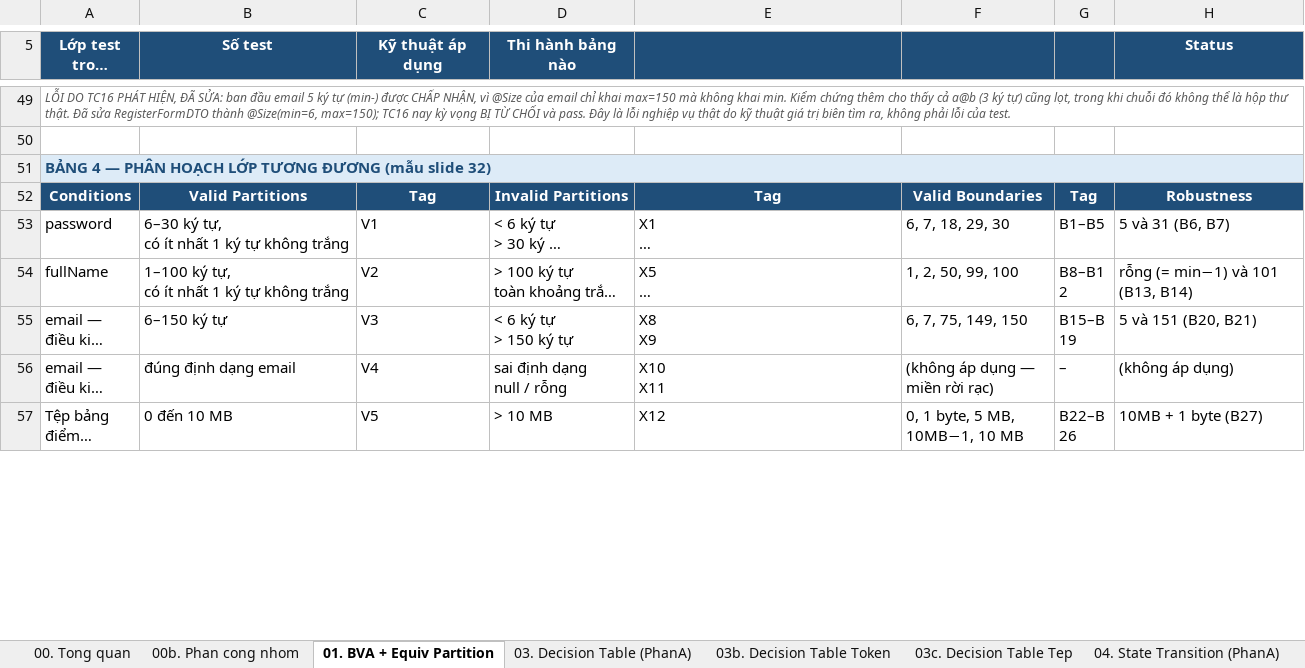
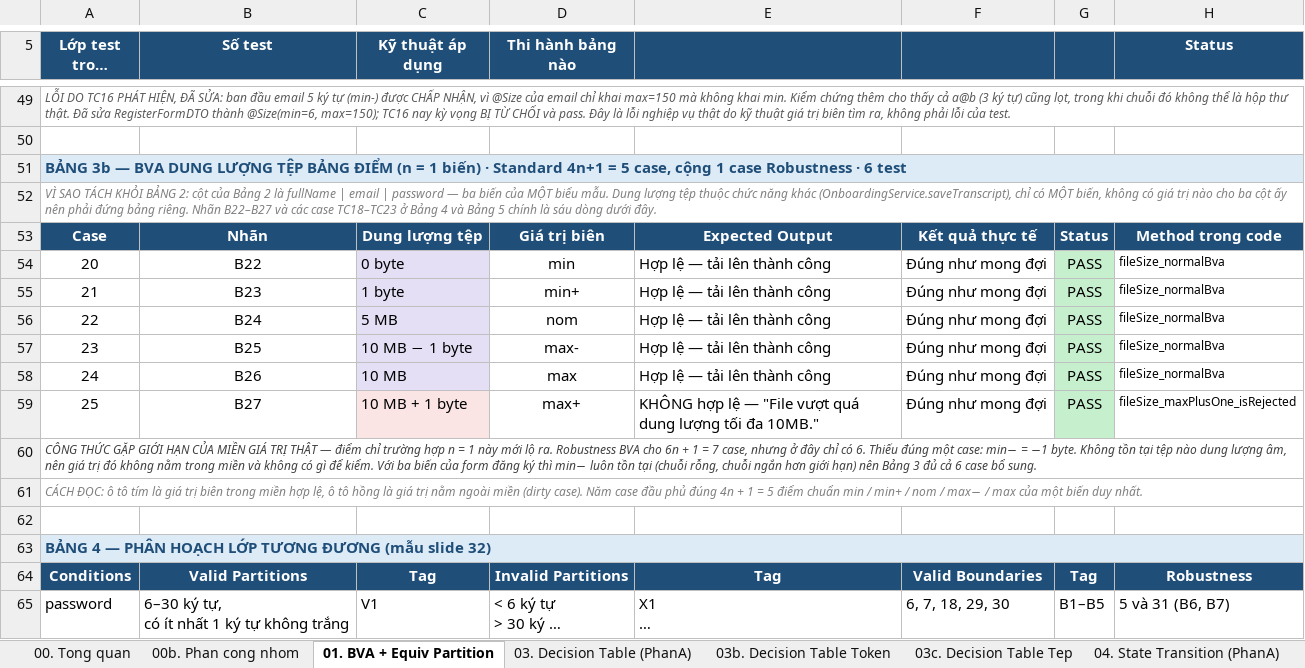
Before and after one commit to phatdayne2005/careercompass, an Excel workbook: BaoCao-KiemThu-CareerCompass.xlsx, sheet 01. BVA + Equiv Partition, drawn as a sheet; only a part is shown, gaps mark what is left out; the shorter side is filled out with more unchanged rows; long unchanged cells end in …; values as stored, in another font and other column widths than the file's, no borders; the diff names each change by its address in the sheet, - before the commit and + after, or states it on an @@ line.

Commit message:
docs: them BANG 3b — BVA dung luong tep, phan con thieu cua sheet 01
Sheet 01 trinh bay form dang ky rat day du: Bang 1 dinh nghia gia tri bien, Bang
2 Standard BVA, Bang 3 Robustness BVA. Nhung bien "dung luong tep bang diem" chi
xuat hien o Bang 4 (nhan B22-B27) va Bang 5 (TC18-TC23), khong co bang Standard
hay Robustness rieng.

Khong sai — khong the nhet no vao Bang 2 vi cot cua bang do la
fullName | email | password, ba bien cua MOT bieu mau; mot case dung luong tep
khong co gia tri nao cho ba cot ay. Nhung thieu: n = 1 van la truong hop hop le
cua cung cong thuc, va neu khong co bang rieng thi bao cao chua bao gio trinh
bay cong thuc ap cho mot bien.

Them Bang 3b, 6 case, dat ngay truoc Bang 4 de giu nguyen so hieu Bang 4 va 5
(hai bang nay dang duoc tham chieu o nhieu cho).

MOT DIEM CHI TRUONG HOP n = 1 NAY MOI LO RA, da ghi vao bang: cong thuc
Robustness cho 6n + 1 = 7 case nhung thuc te chi co 6. Thieu dung mot case
min- = -1 byte — khong ton tai tep nao dung luong am, gia tri do khong nam trong
mien nen khong co gi de kiem. Voi ba bien cua form dang ky thi min- luon ton tai
(chuoi rong, chuoi ngan hon gioi han) nen Bang 3 du ca 6 case bo sung. Cong thuc
dua ra so case toi da, con mien gia tri that quyet dinh so case thuc co.

Script dung phuong phap dung lai sheet, khong dung insert_rows. Ban dau nhan
dien khoi cu theo tung dong nen bo sot dong ghi chu cuoi va dong trong, chay lai
la cong don (dong 51 -> 53). Da doi sang nhan dien theo PHAM VI: tu dong
"BANG 3b" toi truoc "BANG 4". Chay ba lan deu ra dung mot ban, du lieu Bang 1 va
Bang 3 con nguyen.

399 test, 0 that bai.

```diff
--- a/BaoCao-KiemThu-CareerCompass.xlsx (sheet 01. BVA + Equiv Partition)
+++ b/BaoCao-KiemThu-CareerCompass.xlsx (sheet 01. BVA + Equiv Partition)
@@ column A (Lớp test trong source) renumbered in row 51 @@
+row 52: VÌ SAO TÁCH KHỎI BẢNG 2: cột của Bảng 2 là fullName | email | password — ba biến của MỘT biểu mẫu. Dung lượng tệp thuộc chức năng khác (OnboardingService.saveTranscript), chỉ có MỘT biến, không có giá trị nào cho ba cột ấy nên phải đứng bảng riêng. Nhãn B22–B27 và các case TC18–TC23 ở Bảng 4 và Bảng 5 chính là sáu dòng dưới đây.
+row 53: Case | Nhãn | Dung lượng tệp | Giá trị biên | Expected Output | Kết quả thực tế | Status | Method trong code
+row 54: 20 | B22 | 0 byte | min | Hợp lệ — tải lên thành công | Đúng như mong đợi | PASS | fileSize_normalBva
+row 55: 21 | B23 | 1 byte | min+ | Hợp lệ — tải lên thành công | Đúng như mong đợi | PASS | fileSize_normalBva
+row 56: 22 | B24 | 5 MB | nom | Hợp lệ — tải lên thành công | Đúng như mong đợi | PASS | fileSize_normalBva
+row 57: 23 | B25 | 10 MB − 1 byte | max- | Hợp lệ — tải lên thành công | Đúng như mong đợi | PASS | fileSize_normalBva
+row 58: 24 | B26 | 10 MB | max | Hợp lệ — tải lên thành công | Đúng như mong đợi | PASS | fileSize_normalBva
+row 59: 25 | B27 | 10 MB + 1 byte | max+ | KHÔNG hợp lệ — "File vượt quá dung lượng tối đa 10MB." | Đúng như mong đợi | PASS | fileSize_maxPlusOne_isRejected
+row 60: CÔNG THỨC GẶP GIỚI HẠN CỦA MIỀN GIÁ TRỊ THẬT — điểm chỉ trường hợp n = 1 này mới lộ ra. Robustness BVA cho 6n + 1 = 7 case, nhưng ở đây chỉ có 6. Thiếu đúng một case: min− = −1 byte. Không tồn tại tệp nào dung lượng âm, nên giá trị đó không nằm trong miền và không có gì để kiểm. Với ba biến của form đăng ký thì min− luôn tồn tại (chuỗi rỗng, chuỗi ngắn hơn giới hạn) nên Bảng 3 đủ cả 6 case bổ sung.
+row 61: CÁCH ĐỌC: ô tô tím là giá trị biên trong miền hợp lệ, ô tô hồng là giá trị nằm ngoài miền (dirty case). Năm case đầu phủ đúng 4n + 1 = 5 điểm chuẩn min / min+ / nom / max− / max của một biến duy nhất.
+row 62: (empty)
+row 63: BẢNG 4 — PHÂN HOẠCH LỚP TƯƠNG ĐƯƠNG (mẫu slide 32)
```
Also changed, not shown: 1 other file.
